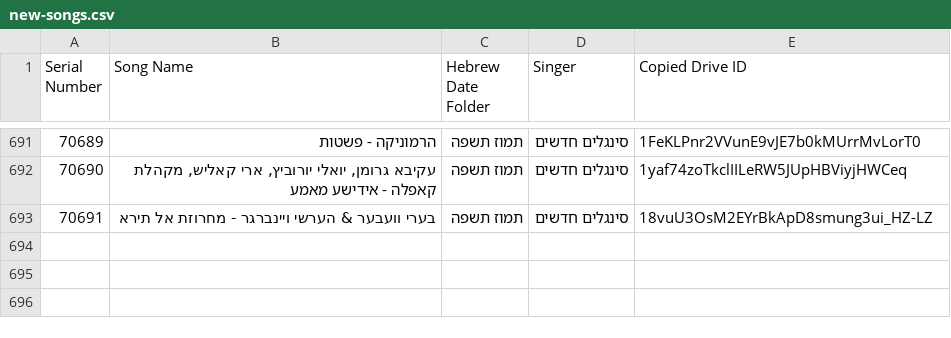
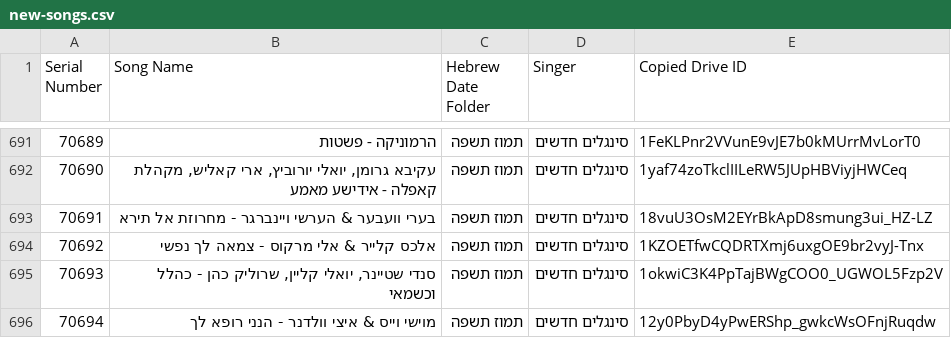
Before and after one commit to NHLOCAL/shir-bot, a CSV file: drive_data/new-songs.csv, drawn as a sheet; only a part is shown, gaps mark what is left out; the diff names each change by its address in the sheet, - before the commit and + after, or states it on an @@ line.

```diff
--- a/drive_data/new-songs.csv
+++ b/drive_data/new-songs.csv
+row 694: 70692 | אלכס קלייר & אלי מרקוס - צמאה לך נפשי | תמוז תשפה | סינגלים חדשים | 1KZOETfwCQDRTXmj6uxgOE9br2vyJ-Tnx
+row 695: 70693 | סנדי שטיינר, יואלי קליין, שרוליק כהן - כהלל וכשמאי | תמוז תשפה | סינגלים חדשים | 1okwiC3K4PpTajBWgCOO0_UGWOL5Fzp2V
+row 696: 70694 | מוישי וייס & איצי וולדנר - הנני רופא לך | תמוז תשפה | סינגלים חדשים | 12y0PbyD4yPwERShp_gwkcWsOFnjRuqdw
```
Also changed, not shown: 2 other files.
